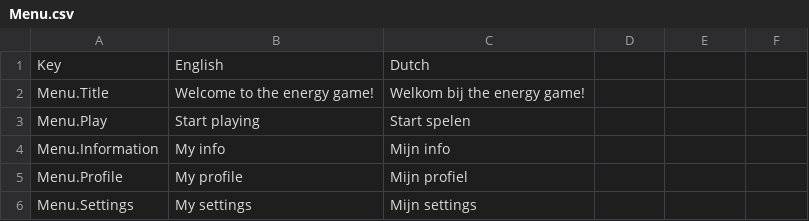
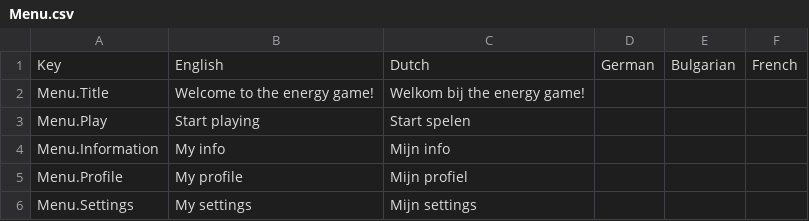
Before and after one commit to guitartrick33/tweekracht, a CSV file: Assets/Localization/Resources/Localization/Menu.csv, drawn as a sheet; the diff names each change by its address in the sheet, - before the commit and + after, or states it on an @@ line.

```diff
--- a/Assets/Localization/Resources/Localization/Menu.csv
+++ b/Assets/Localization/Resources/Localization/Menu.csv
-D1: (empty)
+D1: German
-E1: (empty)
+E1: Bulgarian
-F1: (empty)
+F1: French
```
Also changed, not shown: Assets/Localization/Resources/Localization/Profile.csv, 46 other files.
